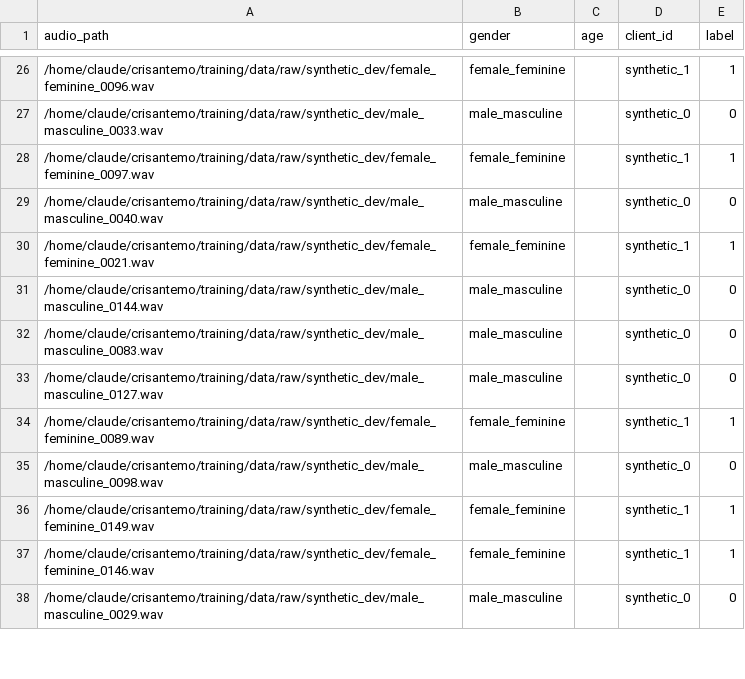
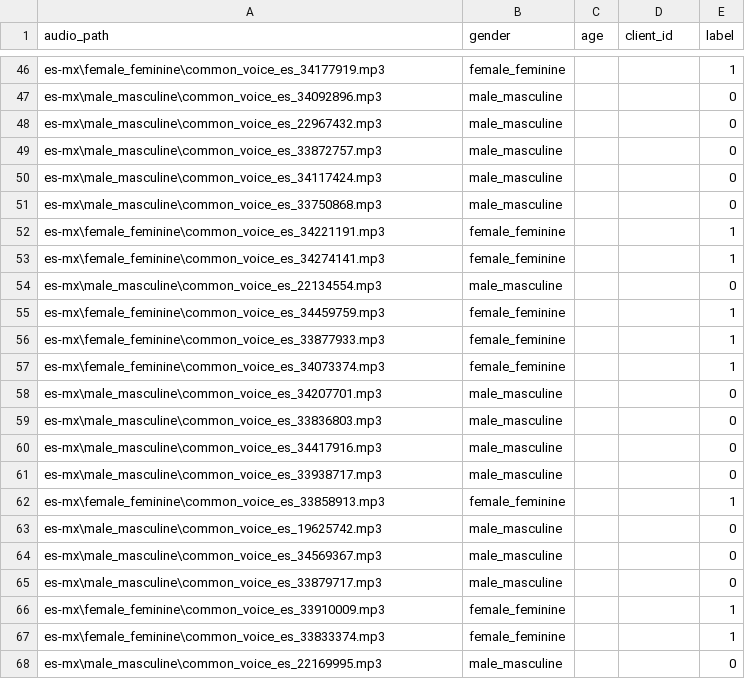
Before and after one commit to RemiH06/Crisantemo, a CSV file: training/data/processed/manifest_test.csv, drawn as a sheet; only a part is shown, gaps mark what is left out; the diff covers the shown part only.

```diff
--- a/training/data/processed/manifest_test.csv
+++ b/training/data/processed/manifest_test.csv
@@ -26,13 +46,23 @@ audio_path,gender,age,client_id,label
-/home/claude/crisantemo/training/data/raw/synthetic_dev/female_feminine_0096.wav,female_feminine,,synthetic_1,1
-/home/claude/crisantemo/training/data/raw/synthetic_dev/male_masculine_0033.wav,male_masculine,,synthetic_0,0
-/home/claude/crisantemo/training/data/raw/synthetic_dev/female_feminine_0097.wav,female_feminine,,synthetic_1,1
-/home/claude/crisantemo/training/data/raw/synthetic_dev/male_masculine_0040.wav,male_masculine,,synthetic_0,0
-/home/claude/crisantemo/training/data/raw/synthetic_dev/female_feminine_0021.wav,female_feminine,,synthetic_1,1
-/home/claude/crisantemo/training/data/raw/synthetic_dev/male_masculine_0144.wav,male_masculine,,synthetic_0,0
-/home/claude/crisantemo/training/data/raw/synthetic_dev/male_masculine_0083.wav,male_masculine,,synthetic_0,0
-/home/claude/crisantemo/training/data/raw/synthetic_dev/male_masculine_0127.wav,male_masculine,,synthetic_0,0
-/home/claude/crisantemo/training/data/raw/synthetic_dev/female_feminine_0089.wav,female_feminine,,synthetic_1,1
-/home/claude/crisantemo/training/data/raw/synthetic_dev/male_masculine_0098.wav,male_masculine,,synthetic_0,0
-/home/claude/crisantemo/training/data/raw/synthetic_dev/female_feminine_0149.wav,female_feminine,,synthetic_1,1
-/home/claude/crisantemo/training/data/raw/synthetic_dev/female_feminine_0146.wav,female_feminine,,synthetic_1,1
-/home/claude/crisantemo/training/data/raw/synthetic_dev/male_masculine_0029.wav,male_masculine,,synthetic_0,0
+es-mx\female_feminine\common_voice_es_34177919.mp3,female_feminine,,,1
+es-mx\male_masculine\common_voice_es_34092896.mp3,male_masculine,,,0
+es-mx\male_masculine\common_voice_es_22967432.mp3,male_masculine,,,0
+es-mx\male_masculine\common_voice_es_33872757.mp3,male_masculine,,,0
+es-mx\male_masculine\common_voice_es_34117424.mp3,male_masculine,,,0
+es-mx\male_masculine\common_voice_es_33750868.mp3,male_masculine,,,0
+es-mx\female_feminine\common_voice_es_34221191.mp3,female_feminine,,,1
+es-mx\female_feminine\common_voice_es_34274141.mp3,female_feminine,,,1
+es-mx\male_masculine\common_voice_es_22134554.mp3,male_masculine,,,0
+es-mx\female_feminine\common_voice_es_34459759.mp3,female_feminine,,,1
+es-mx\female_feminine\common_voice_es_33877933.mp3,female_feminine,,,1
+es-mx\female_feminine\common_voice_es_34073374.mp3,female_feminine,,,1
+es-mx\male_masculine\common_voice_es_34207701.mp3,male_masculine,,,0
+es-mx\male_masculine\common_voice_es_33836803.mp3,male_masculine,,,0
+es-mx\male_masculine\common_voice_es_34417916.mp3,male_masculine,,,0
+es-mx\male_masculine\common_voice_es_33938717.mp3,male_masculine,,,0
+es-mx\female_feminine\common_voice_es_33858913.mp3,female_feminine,,,1
+es-mx\male_masculine\common_voice_es_19625742.mp3,male_masculine,,,0
+es-mx\male_masculine\common_voice_es_34569367.mp3,male_masculine,,,0
+es-mx\male_masculine\common_voice_es_33879717.mp3,male_masculine,,,0
+es-mx\female_feminine\common_voice_es_33910009.mp3,female_feminine,,,1
+es-mx\female_feminine\common_voice_es_33833374.mp3,female_feminine,,,1
+es-mx\male_masculine\common_voice_es_22169995.mp3,male_masculine,,,0
```
Also changed, not shown: 23 added rows, 3 removed rows and 58 edited cells elsewhere in this file, training/data/processed/manifest_train.csv, training/data/processed/manifest_val.csv, 14 other files.
